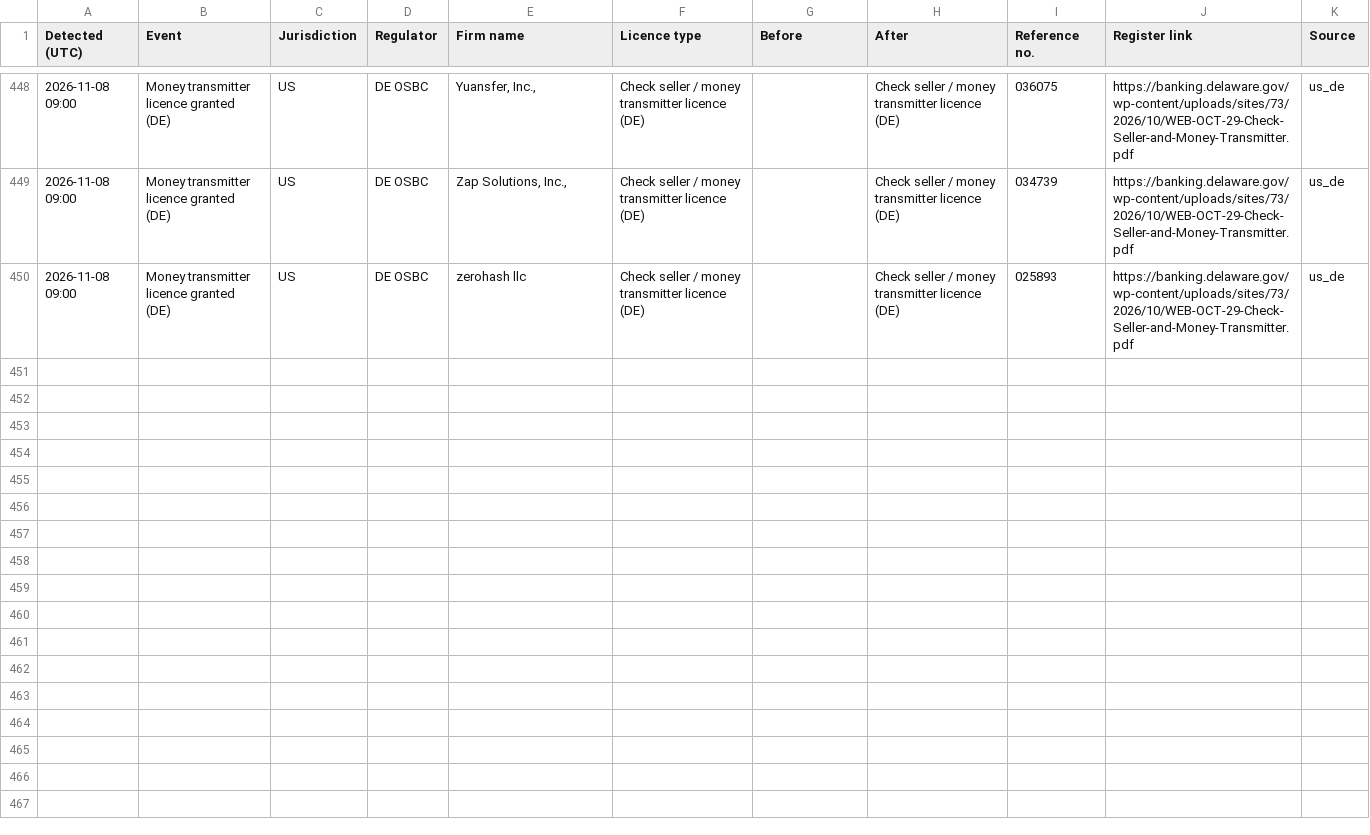
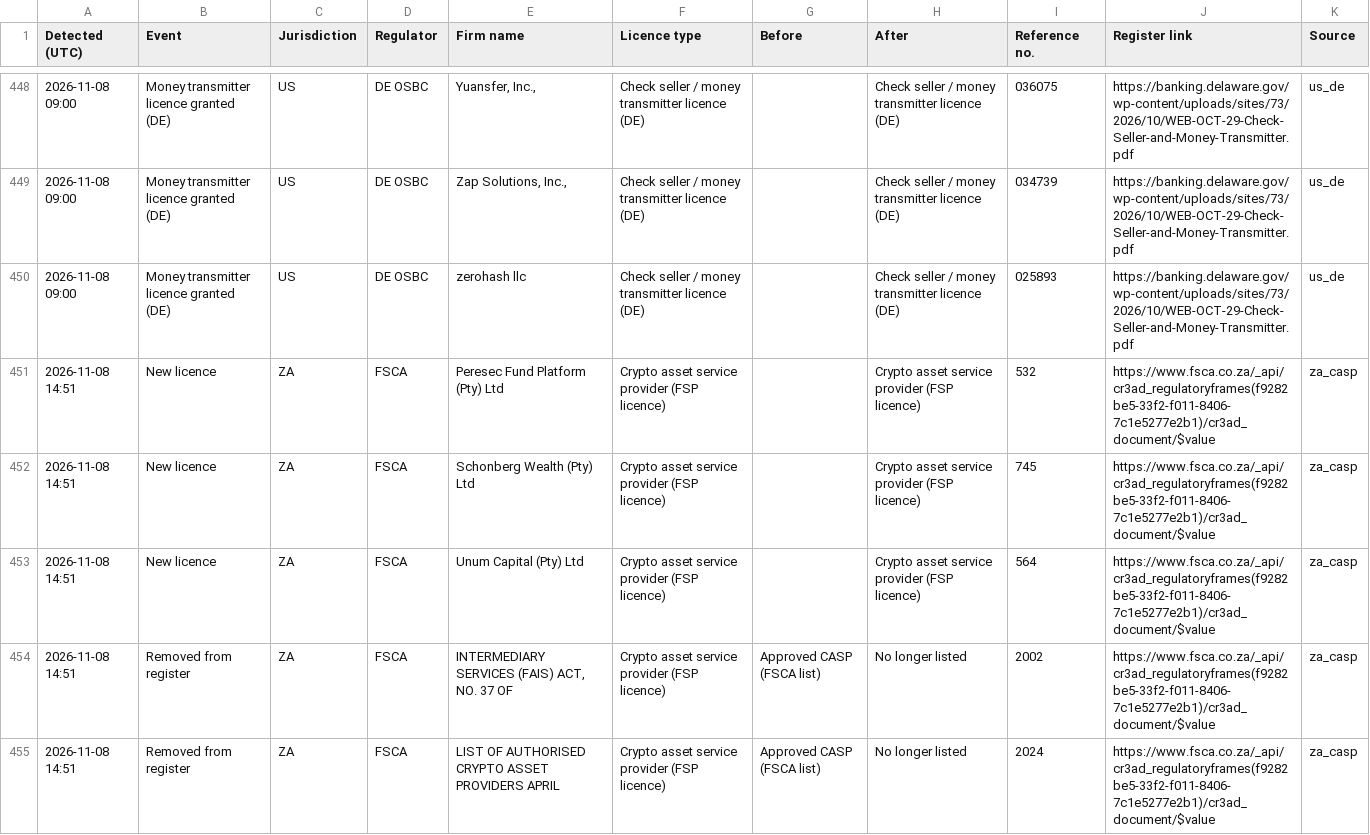
Before and after one commit to TheShaz77/licence-tracker, a CSV file: data/changes.csv, drawn as a sheet; only a part is shown, gaps mark what is left out; the diff names each change by its address in the sheet, - before the commit and + after, or states it on an @@ line.

```diff
--- a/data/changes.csv
+++ b/data/changes.csv
+row 451: 2026-11-08 14:51 | New licence | ZA | FSCA | Peresec Fund Platform (Pty) Ltd | Crypto asset service provider (FSP licence) |  | Crypto asset service provider (FSP licence) | 532 | https://www.fsca.co.za/_api/cr3ad_regulatoryframes(f9282be5-33f2-f011-8406-7c1e5277e2b1)/cr3ad_document/$value | za_casp
+row 452: 2026-11-08 14:51 | New licence | ZA | FSCA | Schonberg Wealth (Pty) Ltd | Crypto asset service provider (FSP licence) |  | Crypto asset service provider (FSP licence) | 745 | https://www.fsca.co.za/_api/cr3ad_regulatoryframes(f9282be5-33f2-f011-8406-7c1e5277e2b1)/cr3ad_document/$value | za_casp
+row 453: 2026-11-08 14:51 | New licence | ZA | FSCA | Unum Capital (Pty) Ltd | Crypto asset service provider (FSP licence) |  | Crypto asset service provider (FSP licence) | 564 | https://www.fsca.co.za/_api/cr3ad_regulatoryframes(f9282be5-33f2-f011-8406-7c1e5277e2b1)/cr3ad_document/$value | za_casp
+row 454: 2026-11-08 14:51 | Removed from register | ZA | FSCA | INTERMEDIARY SERVICES (FAIS) ACT, NO. 37 OF | Crypto asset service provider (FSP licence) | Approved CASP (FSCA list) | No longer listed | 2002 | https://www.fsca.co.za/_api/cr3ad_regulatoryframes(f9282be5-33f2-f011-8406-7c1e5277e2b1)/cr3ad_document/$value | za_casp
+row 455: 2026-11-08 14:51 | Removed from register | ZA | FSCA | LIST OF AUTHORISED CRYPTO ASSET PROVIDERS APRIL | Crypto asset service provider (FSP licence) | Approved CASP (FSCA list) | No longer listed | 2024 | https://www.fsca.co.za/_api/cr3ad_regulatoryframes(f9282be5-33f2-f011-8406-7c1e5277e2b1)/cr3ad_document/$value | za_casp
```
Also changed, not shown: data/source_check.csv, 5 other files.
